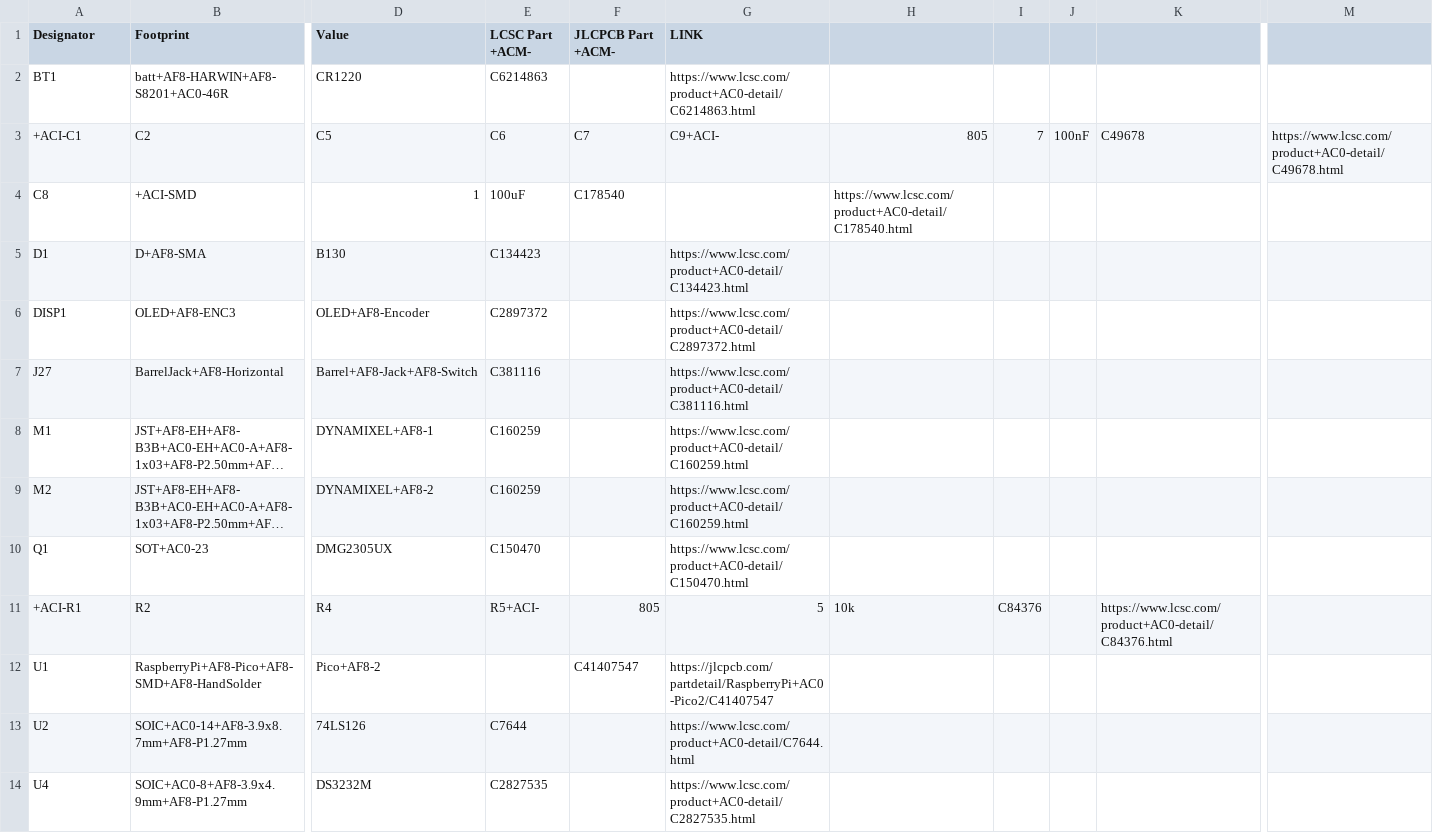
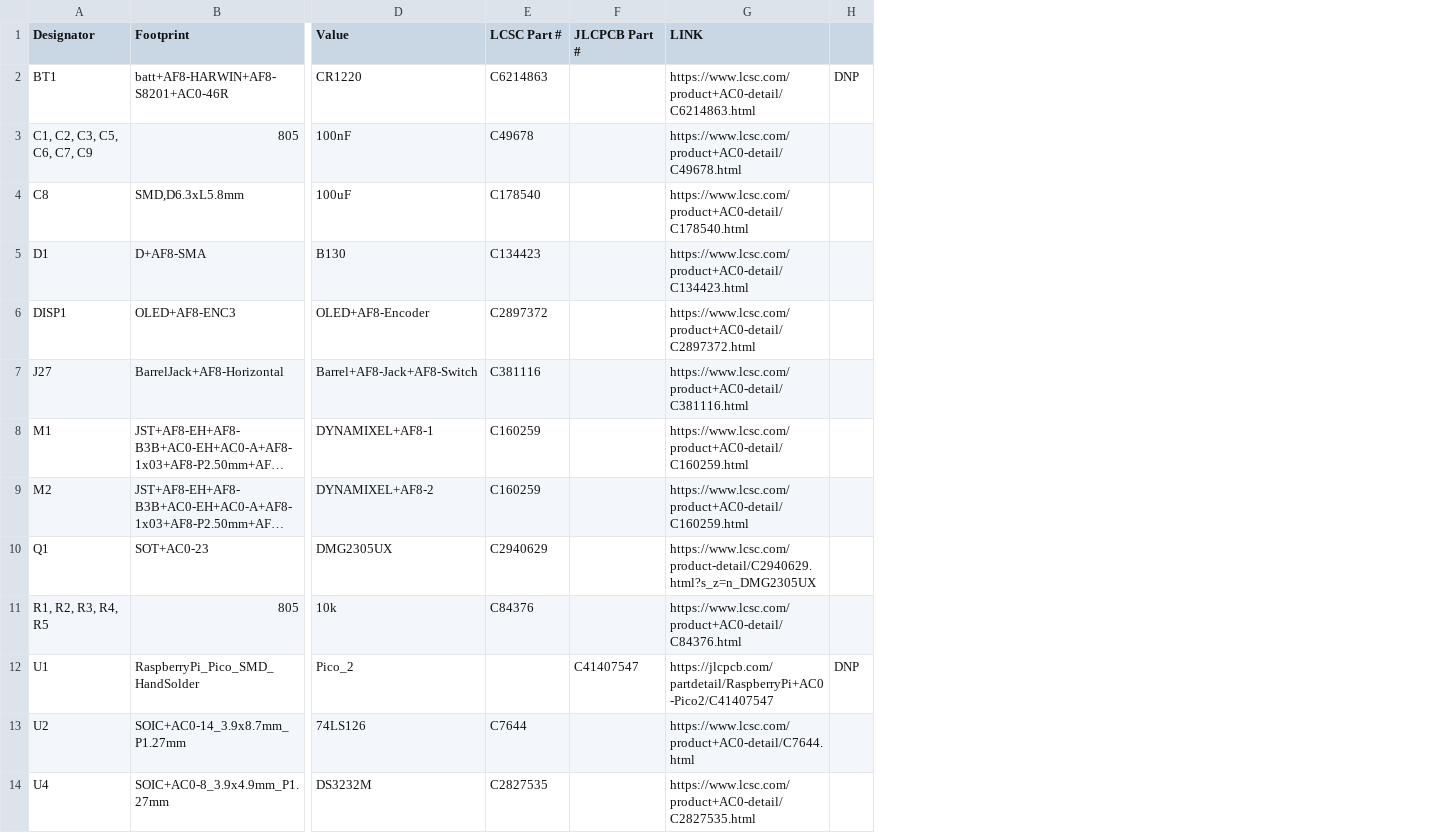
Before and after one commit to wyolum/orbigator, a CSV file: kicad/PCB_v2/production/bom.csv, drawn as a sheet; only a part is shown, gaps mark what is left out; long unchanged cells end in …; removed rows and columns are numbered as before the commit, all else as after; rows hold the shown columns only; the diff covers the shown part only; the diff names each change by its address in the sheet, - before the commit and + after, or states it on an @@ line.

```diff
--- a/kicad/PCB_v2/production/bom.csv
+++ b/kicad/PCB_v2/production/bom.csv
-column H, row 4: https://www.lcsc.com/product+AC0-detail/C178540.html
-column I, empty
-column J, empty
-column K, empty
-column M, empty
+column H, row 2: DNP; row 12: DNP
-E1: LCSC Part +ACM-
+E1: LCSC Part #
-F1: JLCPCB Part +ACM-
+F1: JLCPCB Part #
-row 3: +ACI-C1 | C2 | C5 | C6 | C7 | C9+ACI- | 805 | 7 | 100nF | C49678 | https://www.lcsc.com/product+AC0-detail/C49678.html
+row 3: C1, C2, C3, C5, C6, C7, C9 | 805 | 100nF | C49678 |  | https://www.lcsc.com/product+AC0-detail/C49678.html
-B4 (Footprint): +ACI-SMD
+B4 (Footprint): SMD,D6.3xL5.8mm
-D4 (Value): 1
+D4 (Value): 100uF
-E4 (LCSC Part #): 100uF
+E4 (LCSC Part #): C178540
-F4 (JLCPCB Part #): C178540
+F4 (JLCPCB Part #): (empty)
-G4 (LINK): (empty)
+G4 (LINK): https://www.lcsc.com/product+AC0-detail/C178540.html
-E10 (LCSC Part #): C150470
+E10 (LCSC Part #): C2940629
-G10 (LINK): https://www.lcsc.com/product+AC0-detail/C150470.html
+G10 (LINK): https://www.lcsc.com/product-detail/C2940629.html?s_z=n_DMG2305UX
-row 11: +ACI-R1 | R2 | R4 | R5+ACI- | 805 | 5 | 10k | C84376 |  | https://www.lcsc.com/product+AC0-detail/C84376.html
+row 11: R1, R2, R3, R4, R5 | 805 | 10k | C84376 |  | https://www.lcsc.com/product+AC0-detail/C84376.html
-B12 (Footprint): RaspberryPi+AF8-Pico+AF8-SMD+AF8-HandSolder
+B12 (Footprint): RaspberryPi_Pico_SMD_HandSolder
-D12 (Value): Pico+AF8-2
+D12 (Value): Pico_2
-B13 (Footprint): SOIC+AC0-14+AF8-3.9x8.7mm+AF8-P1.27mm
+B13 (Footprint): SOIC+AC0-14_3.9x8.7mm_P1.27mm
-B14 (Footprint): SOIC+AC0-8+AF8-3.9x4.9mm+AF8-P1.27mm
+B14 (Footprint): SOIC+AC0-8_3.9x4.9mm_P1.27mm
```
Also changed, not shown: 1 removed column and 1 edited cell elsewhere in this file, kicad/PCB_v2/production/positions.csv.
